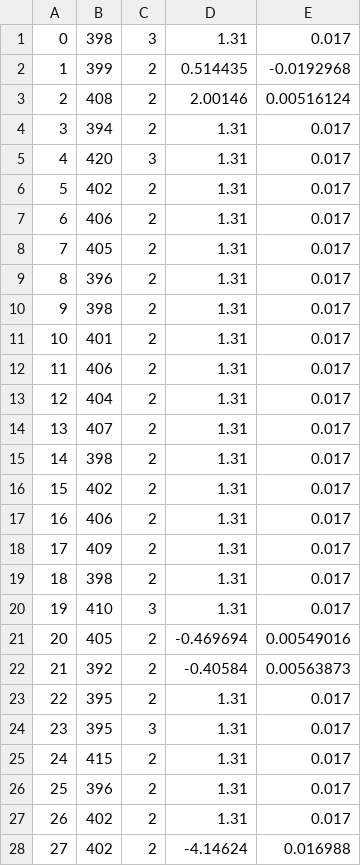
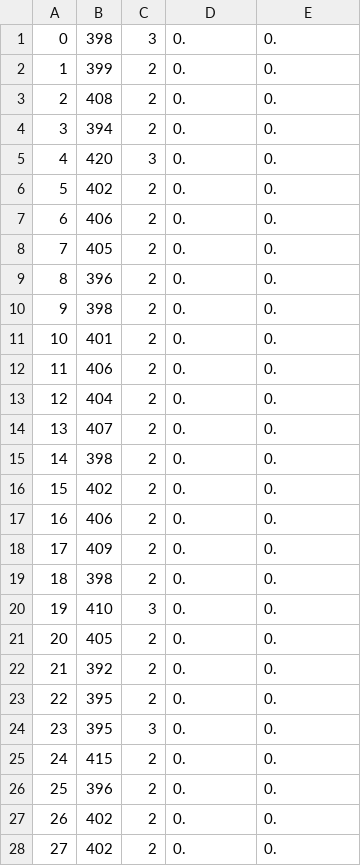
Before and after one commit to 92Luke92/LimadouHEPD, a CSV file: Tools/MC2Lvl0/data/OptPhot_LG_pol2.csv, drawn as a sheet; only a part is shown; the diff covers the shown part only.

Commit message:
clean digit factors

```diff
--- a/Tools/MC2Lvl0/data/OptPhot_LG_pol2.csv
+++ b/Tools/MC2Lvl0/data/OptPhot_LG_pol2.csv
@@ -1,28 +1,28 @@
-0, 398, 3, 1.31, 0.017
-1, 399, 2, 0.514435, -0.0192968
-2, 408, 2, 2.00146, 0.00516124
-3, 394, 2, 1.31, 0.017
-4, 420, 3, 1.31, 0.017
-5, 402, 2, 1.31, 0.017
-6, 406, 2, 1.31, 0.017
-7, 405, 2, 1.31, 0.017
-8, 396, 2, 1.31, 0.017
-9, 398, 2, 1.31, 0.017
-10, 401, 2, 1.31, 0.017
-11, 406, 2, 1.31, 0.017
-12, 404, 2, 1.31, 0.017
-13, 407, 2, 1.31, 0.017
-14, 398, 2, 1.31, 0.017
-15, 402, 2, 1.31, 0.017
-16, 406, 2, 1.31, 0.017
-17, 409, 2, 1.31, 0.017
-18, 398, 2, 1.31, 0.017
-19, 410, 3, 1.31, 0.017
-20, 405, 2, -0.469694, 0.00549016
-21, 392, 2, -0.40584, 0.00563873
-22, 395, 2, 1.31, 0.017
-23, 395, 3, 1.31, 0.017
-24, 415, 2, 1.31, 0.017
-25, 396, 2, 1.31, 0.017
-26, 402, 2, 1.31, 0.017
-27, 402, 2, -4.14624, 0.016988
+0, 398, 3, 0., 0.
+1, 399, 2, 0., 0.
+2, 408, 2, 0., 0.
+3, 394, 2, 0., 0.
+4, 420, 3, 0., 0.
+5, 402, 2, 0., 0.
+6, 406, 2, 0., 0.
+7, 405, 2, 0., 0.
+8, 396, 2, 0., 0.
+9, 398, 2, 0., 0.
+10, 401, 2, 0., 0.
+11, 406, 2, 0., 0.
+12, 404, 2, 0., 0.
+13, 407, 2, 0., 0.
+14, 398, 2, 0., 0.
+15, 402, 2, 0., 0.
+16, 406, 2, 0., 0.
+17, 409, 2, 0., 0.
+18, 398, 2, 0., 0.
+19, 410, 3, 0., 0.
+20, 405, 2, 0., 0.
+21, 392, 2, 0., 0.
+22, 395, 2, 0., 0.
+23, 395, 3, 0., 0.
+24, 415, 2, 0., 0.
+25, 396, 2, 0., 0.
+26, 402, 2, 0., 0.
+27, 402, 2, 0., 0.
```
Also changed, not shown: 64 edited cells elsewhere in this file.
